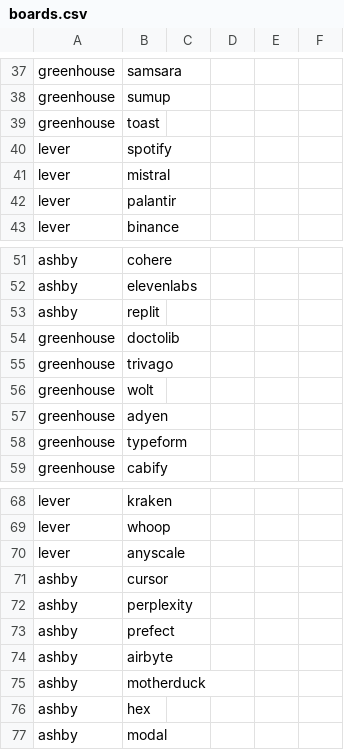
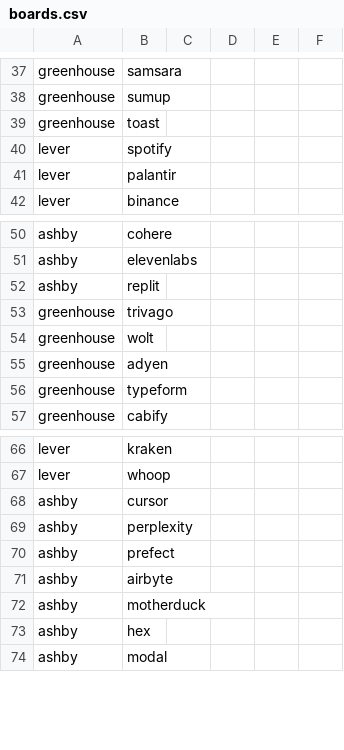
Before and after one commit to omarshalabyy1/job-radar, a CSV file: job_radar/sources/boards.csv, drawn as a sheet; only a part is shown, gaps mark what is left out.

Commit message:
Sources off in settings: relomote everywhere, tanqeeb, startup.jobs and GulfTalent on GitHub (they refuse its servers); three dead boards removed

```diff
--- a/job_radar/sources/boards.csv
+++ b/job_radar/sources/boards.csv
@@ -40,3 +40,2 @@ greenhouse,toast
 lever,spotify
-lever,mistral
 lever,palantir
@@ -53,3 +52,2 @@ ashby,elevenlabs
 ashby,replit
-greenhouse,doctolib
 greenhouse,trivago
@@ -69,3 +67,2 @@ lever,kraken
 lever,whoop
-lever,anyscale
 ashby,cursor
```
Also changed, not shown: 4 other files.
